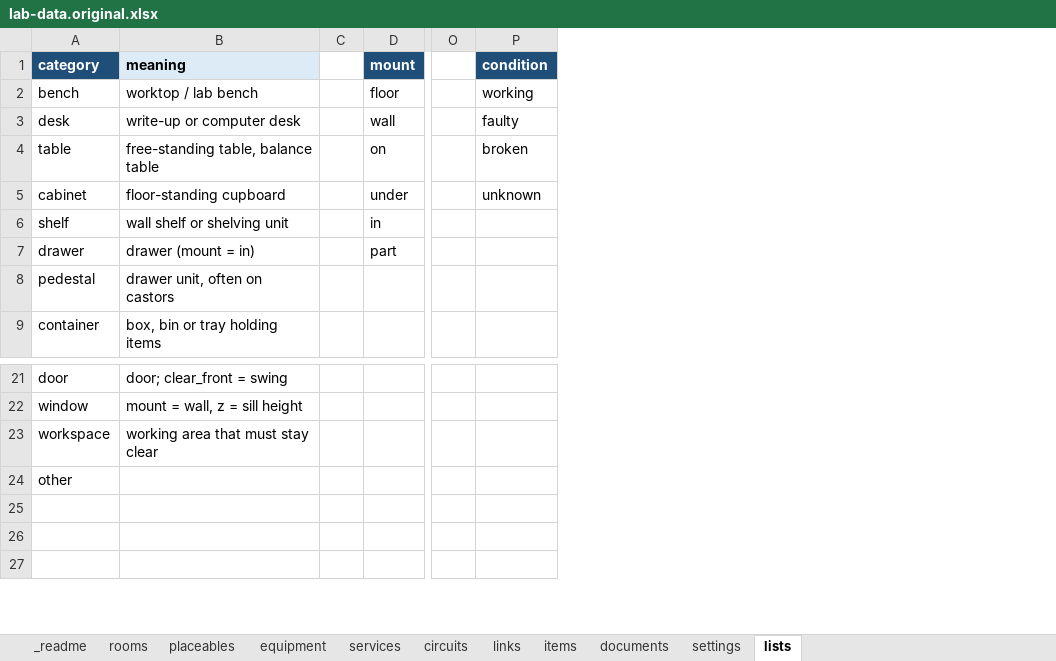
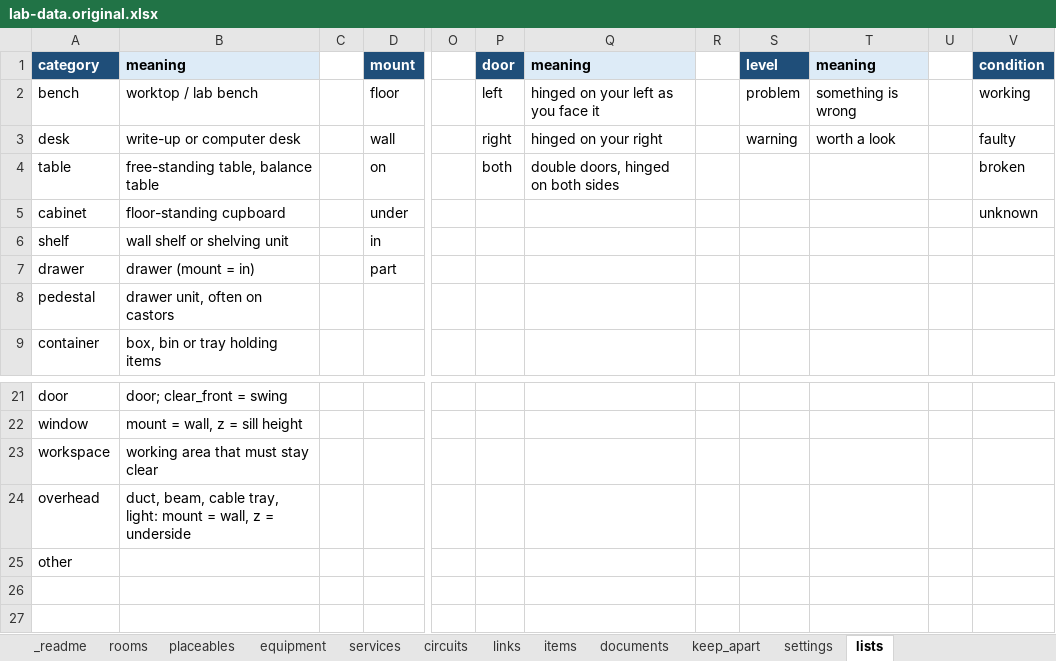
Before and after one commit to jcgutierrezg/Interfaces_Lab_Atlas, an Excel workbook: example/lab-data.original.xlsx, sheet lists, drawn as a sheet; only a part is shown, gaps mark what is left out; values as stored, in another font and other column widths than the file's, no borders; the diff names each change by its address in the sheet, - before the commit and + after, or states it on an @@ line.

```diff
--- a/example/lab-data.original.xlsx (sheet lists)
+++ b/example/lab-data.original.xlsx (sheet lists)
+sheet tab: keep_apart
+column P, rows 1-4: door | left | right | both
+column Q, rows 1-4: meaning | hinged on your left as you face it | hinged on your right | double doors, hinged on both sides
+column R, empty
+column S, rows 1-3: level | problem | warning
+column T, rows 1-3: meaning | something is wrong | worth a look
+column U, empty
-A24: other
+A24: overhead
-B24: (empty)
+B24: duct, beam, cable tray, light: mount = wall, z = underside
-A25: (empty)
+A25: other
```
Also changed, not shown: sheet placeables, sheet settings, sheet equipment, sheet services, sheet rooms, sheet _readme, example/lab-data.xlsx, lab-data.xlsx, 31 other files.
